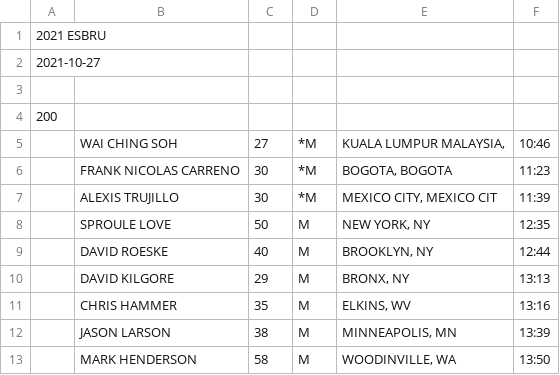
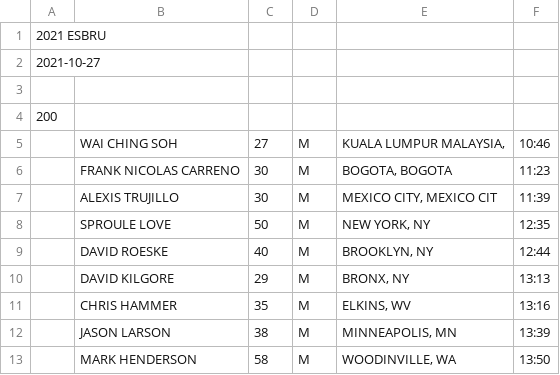
Before and after one commit to davidhanley/ScoringGo, a CSV file: data/2021-esbru.csv, drawn as a sheet; only a part is shown.

Commit message:
fixing foreign

```diff
--- a/data/2021-esbru.csv
+++ b/data/2021-esbru.csv
@@ -4,5 +4,5 @@
 200
-,WAI CHING SOH,27,*M,"KUALA LUMPUR MALAYSIA,",10:46
-,FRANK NICOLAS CARRENO,30,*M,"BOGOTA, BOGOTA",11:23
-,ALEXIS TRUJILLO,30,*M,"MEXICO CITY, MEXICO CIT",11:39
+,WAI CHING SOH,27,M,"KUALA LUMPUR MALAYSIA,",10:46
+,FRANK NICOLAS CARRENO,30,M,"BOGOTA, BOGOTA",11:23
+,ALEXIS TRUJILLO,30,M,"MEXICO CITY, MEXICO CIT",11:39
 ,SPROULE LOVE,50,M,"NEW YORK, NY",12:35
```
